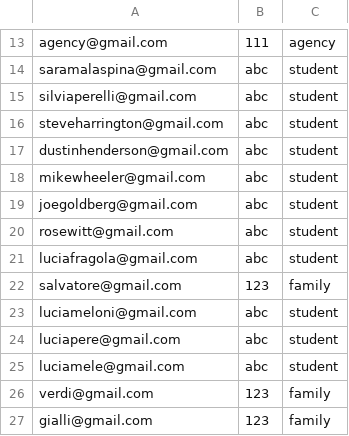
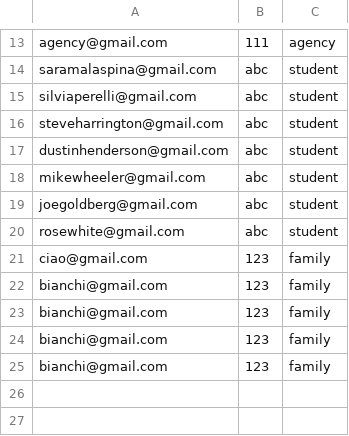
Before and after one commit to silvia166/AroundTheWorld, a CSV file: src/main/res/Users.csv, drawn as a sheet; only a part is shown, gaps mark what is left out.

```diff
--- a/src/main/res/Users.csv
+++ b/src/main/res/Users.csv
@@ -19,9 +19,7 @@ mikewheeler@gmail.com,abc,student
 joegoldberg@gmail.com,abc,student
-rosewitt@gmail.com,abc,student
-luciafragola@gmail.com,abc,student
-salvatore@gmail.com,123,family
-luciameloni@gmail.com,abc,student
-luciapere@gmail.com,abc,student
-luciamele@gmail.com,abc,student
-verdi@gmail.com,123,family
-gialli@gmail.com,123,family
+rosewhite@gmail.com,abc,student
+ciao@gmail.com,123,family
+bianchi@gmail.com,123,family
+bianchi@gmail.com,123,family
+bianchi@gmail.com,123,family
+bianchi@gmail.com,123,family
```
Also changed, not shown: src/main/res/Students.csv, 13 other files.
